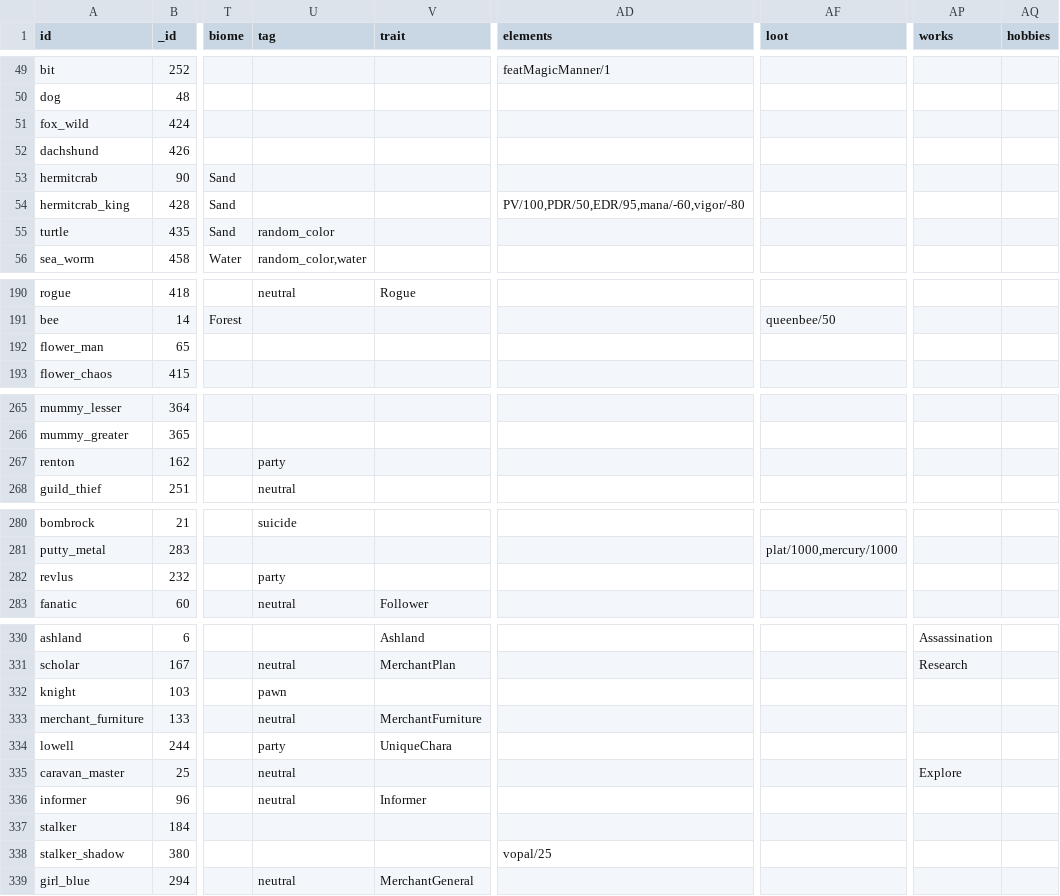
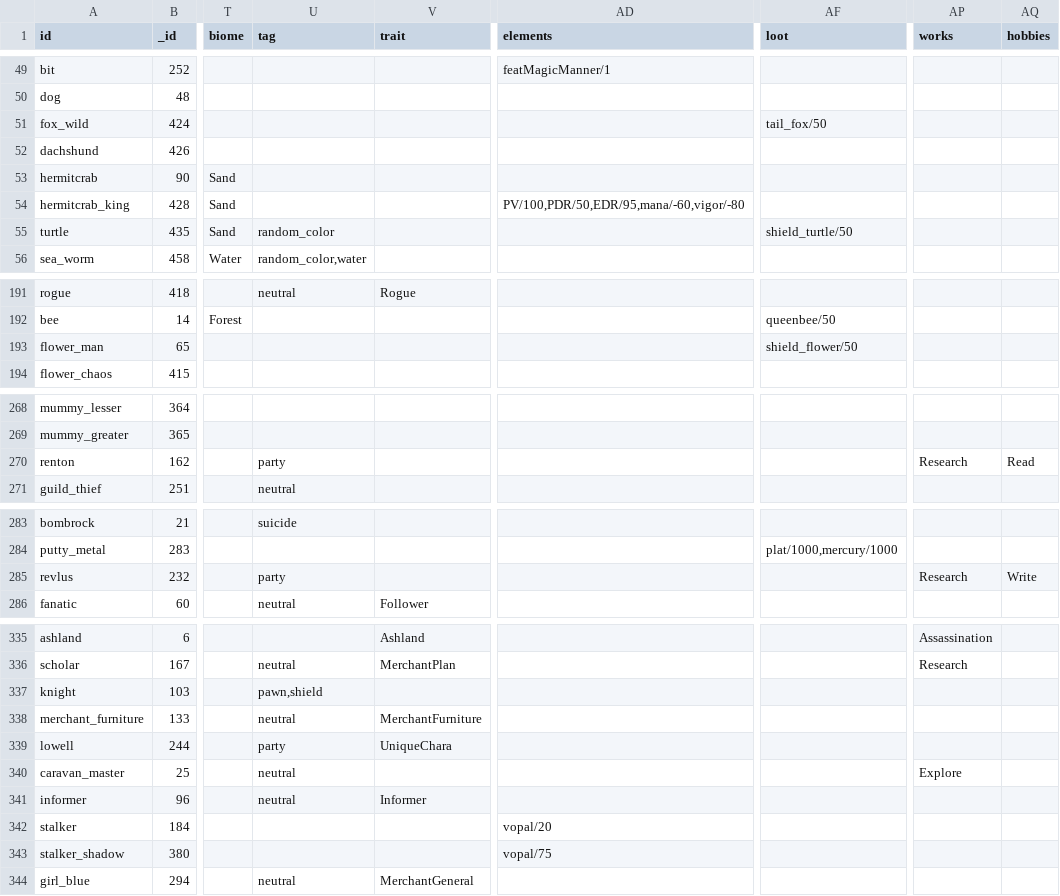
Before and after one commit to ieau102/MilkSim, a CSV file: public/resources/charas.csv, drawn as a sheet; only a part is shown, gaps mark what is left out; addresses are those after the commit; the diff covers the shown part only; the diff names each change by its address in the sheet, - before the commit and + after, or states it on an @@ line.

```diff
--- a/public/resources/charas.csv
+++ b/public/resources/charas.csv
-AF51 (loot): (empty)
+AF51 (loot): tail_fox/50
-AF55 (loot): (empty)
+AF55 (loot): shield_turtle/50
-AF193 (loot): (empty)
+AF193 (loot): shield_flower/50
-AP270 (works): (empty)
+AP270 (works): Research
-AQ270 (hobbies): (empty)
+AQ270 (hobbies): Read
-AP285 (works): (empty)
+AP285 (works): Research
-AQ285 (hobbies): (empty)
+AQ285 (hobbies): Write
-U337 (tag): pawn
+U337 (tag): pawn,shield
-AD342 (elements): (empty)
+AD342 (elements): vopal/20
-AD343 (elements): vopal/25
+AD343 (elements): vopal/75
```
Also changed, not shown: 6 added rows and 47 edited cells elsewhere in this file, public/resources/races.csv, 2 other files.
